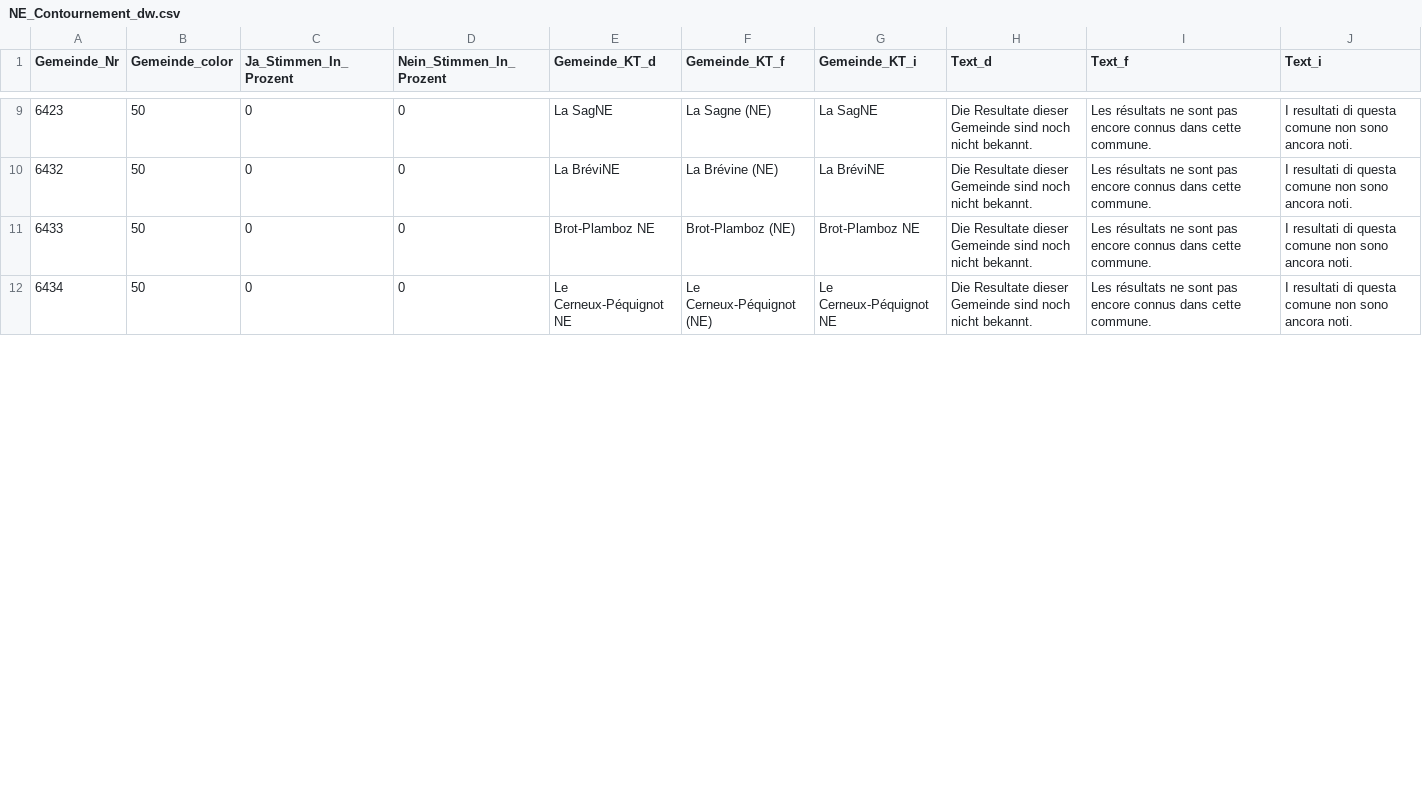
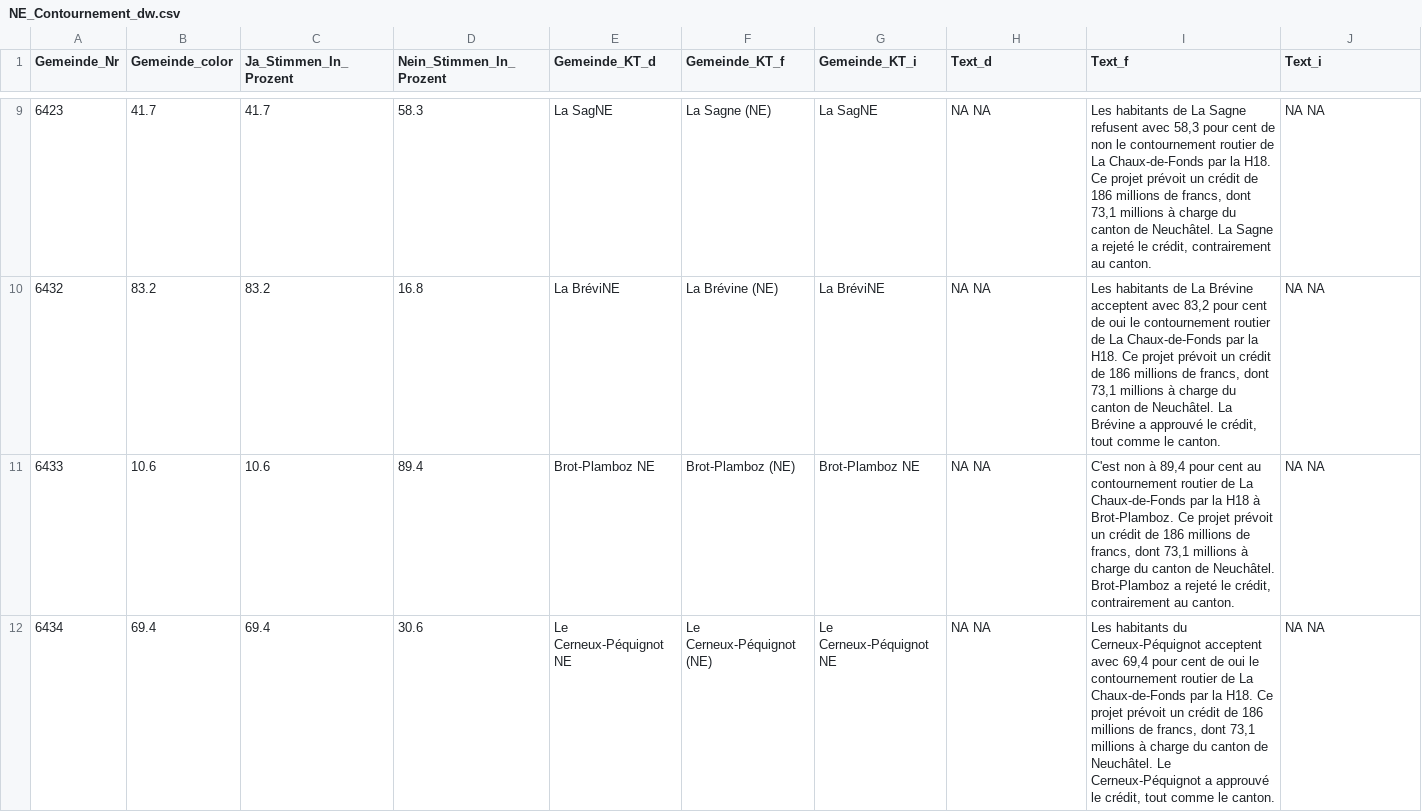
Before and after one commit to awp-finanznachrichten/lena_november2021, a CSV file: Output/NE_Contournement_dw.csv, drawn as a sheet; only a part is shown, gaps mark what is left out; the diff covers the shown part only.

```diff
--- a/Output/NE_Contournement_dw.csv
+++ b/Output/NE_Contournement_dw.csv
@@ -9,4 +9,4 @@
-6423,50,0,0,"La SagNE","La Sagne (NE)","La SagNE","Die Resultate dieser Gemeinde sind noch nicht bekannt.","Les résultats ne sont pas encore connus dans cette commune.","I resultati di questa comune non sono ancora noti."
-6432,50,0,0,"La BréviNE","La Brévine (NE)","La BréviNE","Die Resultate dieser Gemeinde sind noch nicht bekannt.","Les résultats ne sont pas encore connus dans cette commune.","I resultati di questa comune non sono ancora noti."
-6433,50,0,0,"Brot-Plamboz NE","Brot-Plamboz (NE)","Brot-Plamboz NE","Die Resultate dieser Gemeinde sind noch nicht bekannt.","Les résultats ne sont pas encore connus dans cette commune.","I resultati di questa comune non sono ancora noti."
-6434,50,0,0,"Le Cerneux-Péquignot NE","Le Cerneux-Péquignot (NE)","Le Cerneux-Péquignot NE","Die Resultate dieser Gemeinde sind noch nicht bekannt.","Les résultats ne sont pas encore connus dans cette commune.","I resultati di questa comune non sono ancora noti."
+6423,41.7,41.7,58.3,"La SagNE","La Sagne (NE)","La SagNE","NA NA","Les habitants de La Sagne refusent avec 58,3 pour cent de non le contournement routier de La Chaux-de-Fonds par la H18. Ce projet prévoit un crédit de 186 millions de francs, dont 73,1 millions à charge du canton de Neuchâtel. La Sagne a rejeté le crédit, contrairement au canton.","NA NA"
+6432,83.2,83.2,16.8,"La BréviNE","La Brévine (NE)","La BréviNE","NA NA","Les habitants de La Brévine acceptent avec 83,2 pour cent de oui le contournement routier de La Chaux-de-Fonds par la H18. Ce projet prévoit un crédit de 186 millions de francs, dont 73,1 millions à charge du canton de Neuchâtel. La Brévine a approuvé le crédit, tout comme le canton.","NA NA"
+6433,10.6,10.6,89.4,"Brot-Plamboz NE","Brot-Plamboz (NE)","Brot-Plamboz NE","NA NA","C'est non à 89,4 pour cent au contournement routier de La Chaux-de-Fonds par la H18 à Brot-Plamboz. Ce projet prévoit un crédit de 186 millions de francs, dont 73,1 millions à charge du canton de Neuchâtel. Brot-Plamboz a rejeté le crédit, contrairement au canton.","NA NA"
+6434,69.4,69.4,30.6,"Le Cerneux-Péquignot NE","Le Cerneux-Péquignot (NE)","Le Cerneux-Péquignot NE","NA NA","Les habitants du Cerneux-Péquignot acceptent avec 69,4 pour cent de oui le contournement routier de La Chaux-de-Fonds par la H18. Ce projet prévoit un crédit de 186 millions de francs, dont 73,1 millions à charge du canton de Neuchâtel. Le Cerneux-Péquignot a approuvé le crédit, tout comme le canton.","NA NA"
```
Also changed, not shown: 138 edited cells elsewhere in this file, Output/Uebersicht_dw.csv, 27 other files.
